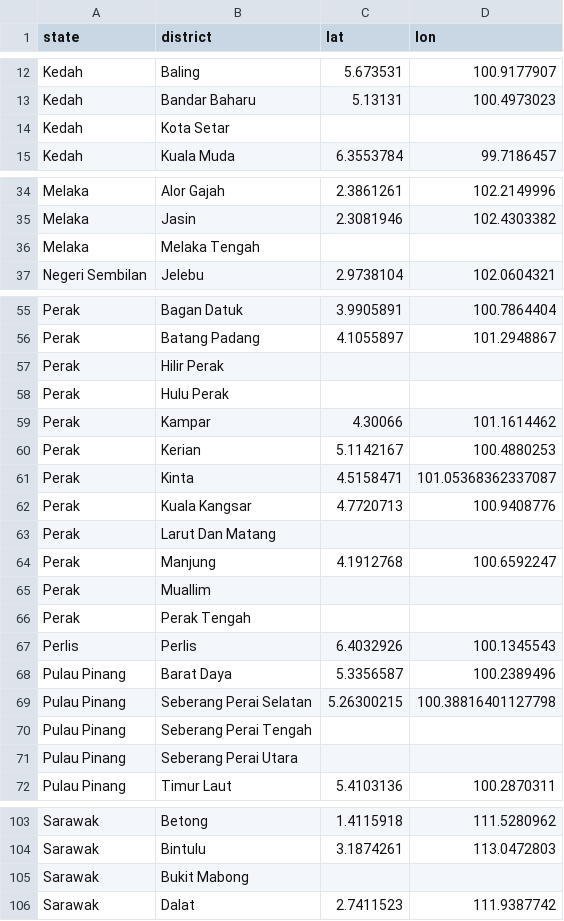
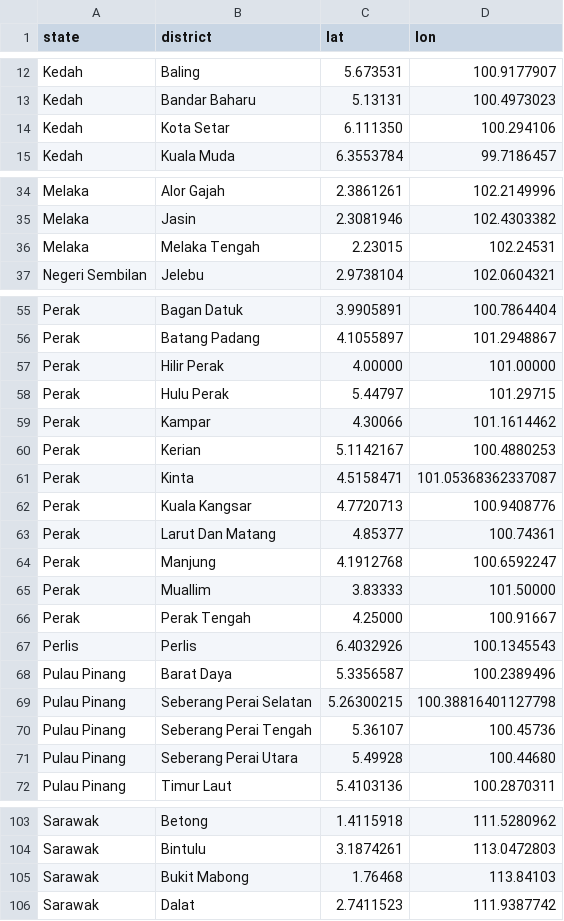
Before and after one commit to gitrhs/District-Based-Crop-Recommendation-System, a CSV file: district_with_coordinates.csv, drawn as a sheet; only a part is shown, gaps mark what is left out; the diff covers the shown part only.

Commit message:
modified:   district_with_coordinates.csv

```diff
--- a/district_with_coordinates.csv
+++ b/district_with_coordinates.csv
@@ -13,3 +13,3 @@ Kedah,Baling,5.673531,100.9177907
 Kedah,Bandar Baharu,5.13131,100.4973023
-Kedah,Kota Setar,,
+Kedah,Kota Setar,6.111350,100.294106
 Kedah,Kuala Muda,6.3553784,99.7186457
@@ -35,3 +35,3 @@ Melaka,Alor Gajah,2.3861261,102.2149996
 Melaka,Jasin,2.3081946,102.4303382
-Melaka,Melaka Tengah,,
+Melaka,Melaka Tengah,2.23015,102.24531
 Negeri Sembilan,Jelebu,2.9738104,102.0604321
@@ -56,4 +56,4 @@ Perak,Bagan Datuk,3.9905891,100.7864404
 Perak,Batang Padang,4.1055897,101.2948867
-Perak,Hilir Perak,,
-Perak,Hulu Perak,,
+Perak,Hilir Perak,4.00000,101.00000
+Perak,Hulu Perak,5.44797,101.29715
 Perak,Kampar,4.30066,101.1614462
@@ -62,6 +62,6 @@ Perak,Kinta,4.5158471,101.05368362337087
 Perak,Kuala Kangsar,4.7720713,100.9408776
-Perak,Larut Dan Matang,,
+Perak,Larut Dan Matang,4.85377,100.74361
 Perak,Manjung,4.1912768,100.6592247
-Perak,Muallim,,
-Perak,Perak Tengah,,
+Perak,Muallim,3.83333,101.50000
+Perak,Perak Tengah,4.25000,100.91667
 Perlis,Perlis,6.4032926,100.1345543
@@ -69,4 +69,4 @@ Pulau Pinang,Barat Daya,5.3356587,100.2389496
 Pulau Pinang,Seberang Perai Selatan,5.26300215,100.38816401127798
-Pulau Pinang,Seberang Perai Tengah,,
-Pulau Pinang,Seberang Perai Utara,,
+Pulau Pinang,Seberang Perai Tengah,5.36107,100.45736
+Pulau Pinang,Seberang Perai Utara,5.49928,100.44680
 Pulau Pinang,Timur Laut,5.4103136,100.2870311
@@ -104,3 +104,3 @@ Sarawak,Betong,1.4115918,111.5280962
 Sarawak,Bintulu,3.1874261,113.0472803
-Sarawak,Bukit Mabong,,
+Sarawak,Bukit Mabong,1.76468,113.84103
 Sarawak,Dalat,2.7411523,111.9387742
```
Also changed, not shown: 16 edited cells elsewhere in this file.
